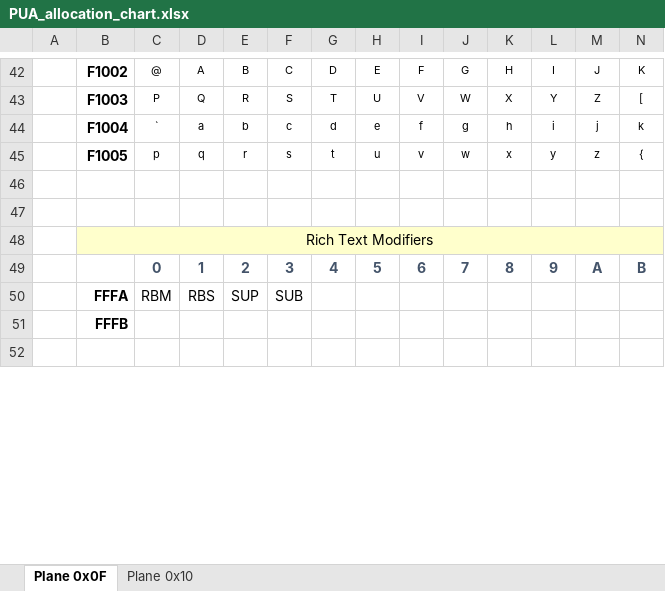
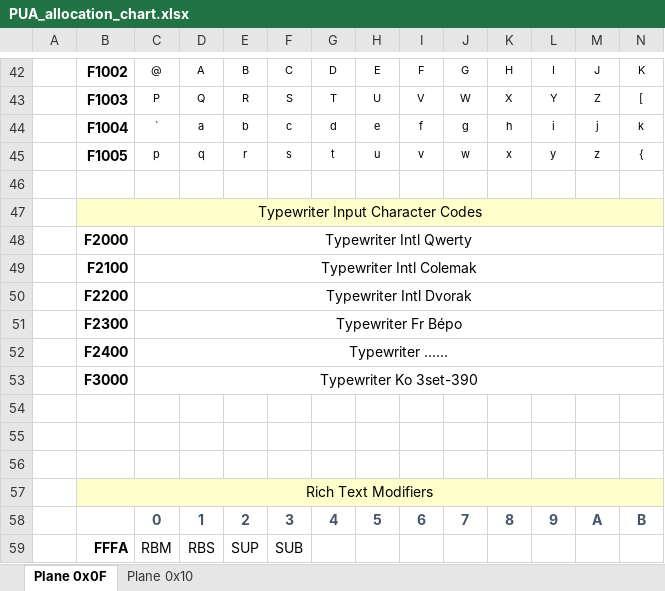
Before and after one commit to curioustorvald/Terrarum-sans-bitmap, an Excel workbook: PUA_allocation_chart.xlsx, sheet Plane 0x0F, drawn as a sheet; only a part is shown, gaps mark what is left out; the shorter side is filled out with more unchanged rows; values as stored, in another font and other column widths than the file's, no borders; rows hold the shown columns only; the diff names each change by its address in the sheet, - before the commit and + after, or states it on an @@ line.

Commit message:
future work: typewriter input on PUA

```diff
--- a/PUA_allocation_chart.xlsx (sheet Plane 0x0F)
+++ b/PUA_allocation_chart.xlsx (sheet Plane 0x0F)
+row 47:  | Typewriter Input Character Codes
+row 48:  | F2000 | Typewriter Intl Qwerty
+row 49:  | F2100 | Typewriter Intl Colemak
+row 50:  | F2200 | Typewriter Intl Dvorak
+row 51:  | F2300 | Typewriter Fr Bépo
+row 52:  | F2400 | Typewriter ……
+row 53:  | F3000 | Typewriter Ko 3set-390
+row 54: (empty)
+row 55: (empty)
```
Also changed, not shown: 4 other files.
